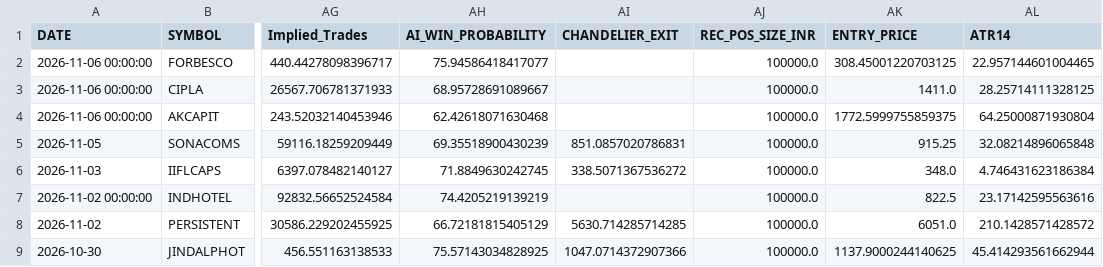
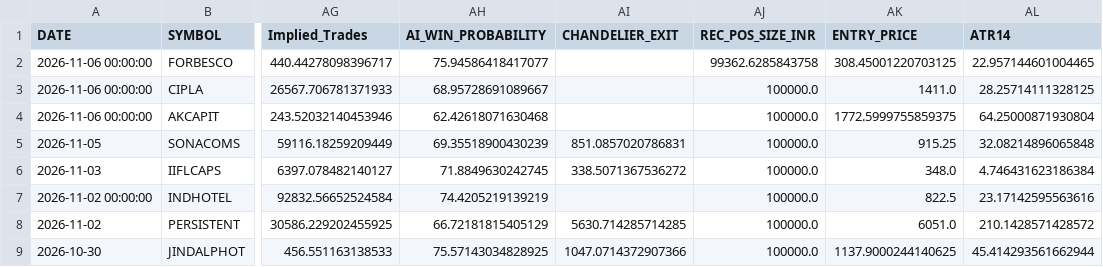
Before and after one commit to canvachaad-cell/Pro-spike, a CSV file: data/sbia_alpha_watchlist.csv, drawn as a sheet; only a part is shown, gaps mark what is left out; the diff names each change by its address in the sheet, - before the commit and + after, or states it on an @@ line.

```diff
--- a/data/sbia_alpha_watchlist.csv
+++ b/data/sbia_alpha_watchlist.csv
-AJ2 (REC_POS_SIZE_INR): 100000.0
+AJ2 (REC_POS_SIZE_INR): 99362.6285843758
```
Also changed, not shown: data/active_signals_ranked.csv, data/debug_bse_row_counts.csv, 7 other files.
